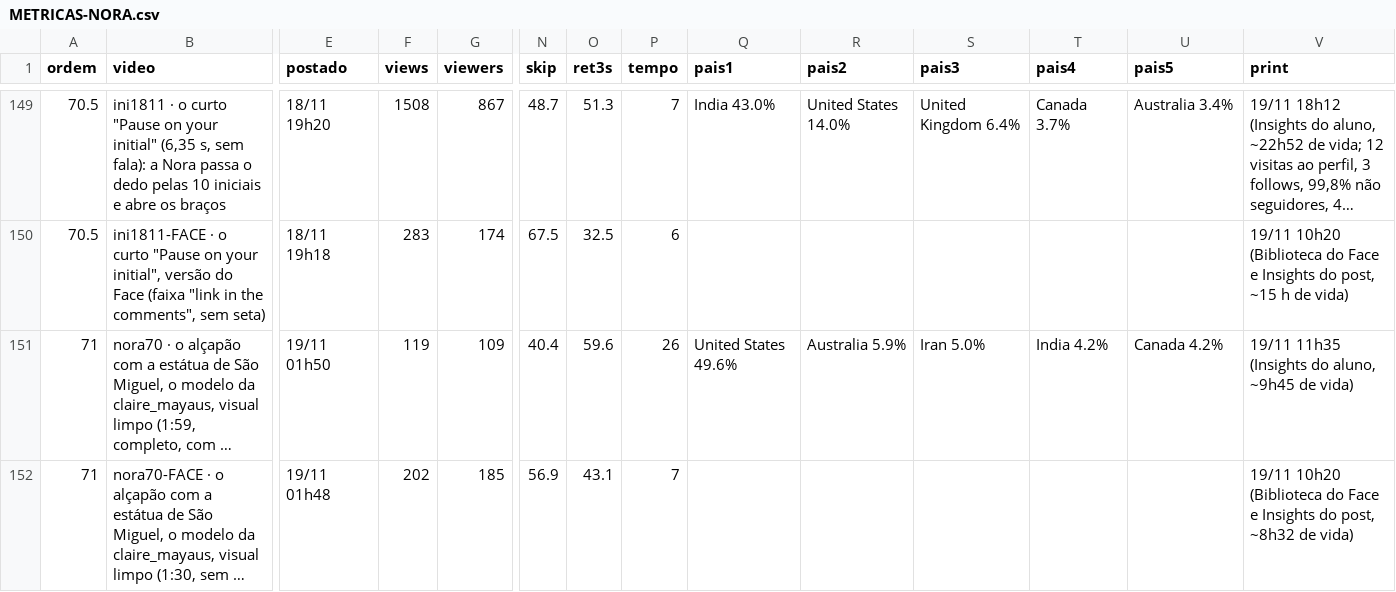
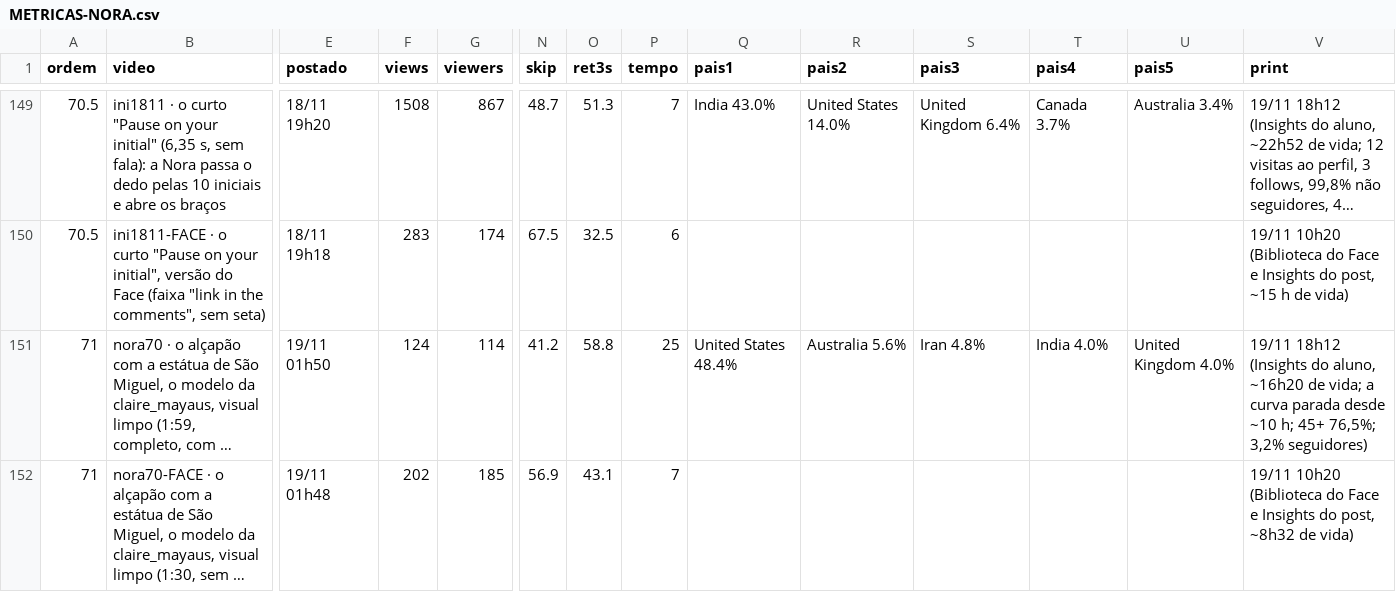
Before and after one commit to caramguilherme/IA-SINTETICO-PRODUTOR, a CSV file: METRICAS-NORA.csv, drawn as a sheet; only a part is shown, gaps mark what is left out; long unchanged cells end in …; the diff names each change by its address in the sheet, - before the commit and + after, or states it on an @@ line.

```diff
--- a/METRICAS-NORA.csv
+++ b/METRICAS-NORA.csv
-F151 (views): 119
+F151 (views): 124
-G151 (viewers): 109
+G151 (viewers): 114
-N151 (skip): 40.4
+N151 (skip): 41.2
-O151 (ret3s): 59.6
+O151 (ret3s): 58.8
-P151 (tempo): 26
+P151 (tempo): 25
-Q151 (pais1): United States 49.6%
+Q151 (pais1): United States 48.4%
-R151 (pais2): Australia 5.9%
+R151 (pais2): Australia 5.6%
-S151 (pais3): Iran 5.0%
+S151 (pais3): Iran 4.8%
-T151 (pais4): India 4.2%
+T151 (pais4): India 4.0%
-U151 (pais5): Canada 4.2%
+U151 (pais5): United Kingdom 4.0%
-V151 (print): 19/11 11h35 (Insights do aluno, ~9h45 de vida)
+V151 (print): 19/11 18h12 (Insights do aluno, ~16h20 de vida; a curva parada desde ~10 h; 45+ 76,5%; 3,2% seguidores)
```
Also changed, not shown: 1 other file.
